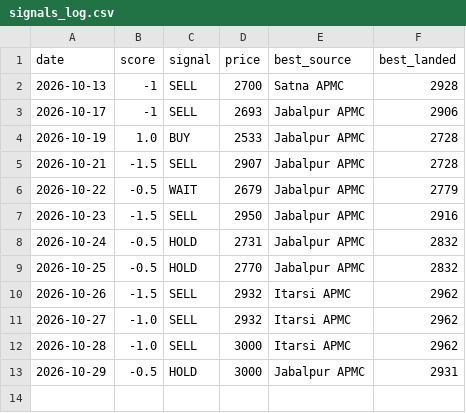
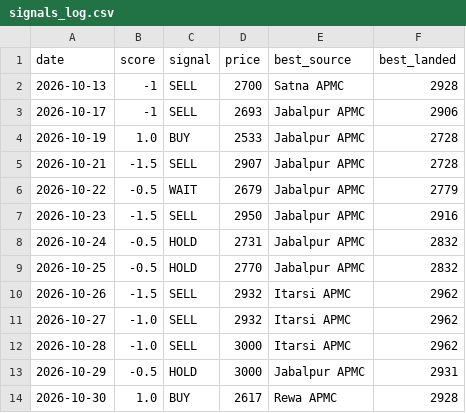
Before and after one commit to Sravankumartangudu/dharalu, a CSV file: data/signals_log.csv, drawn as a sheet; the diff names each change by its address in the sheet, - before the commit and + after, or states it on an @@ line.

Commit message:
data: 2026-10-30 13:46 IST - wheat +113 mandi rows; wheat call HOLD -> BUY

```diff
--- a/data/signals_log.csv
+++ b/data/signals_log.csv
+row 14: 2026-10-30 | 1.0 | BUY | 2617 | Rewa APMC | 2928
```
Also changed, not shown: data/metals/gold.csv, data/metals/platinum.csv, 13 other files.
